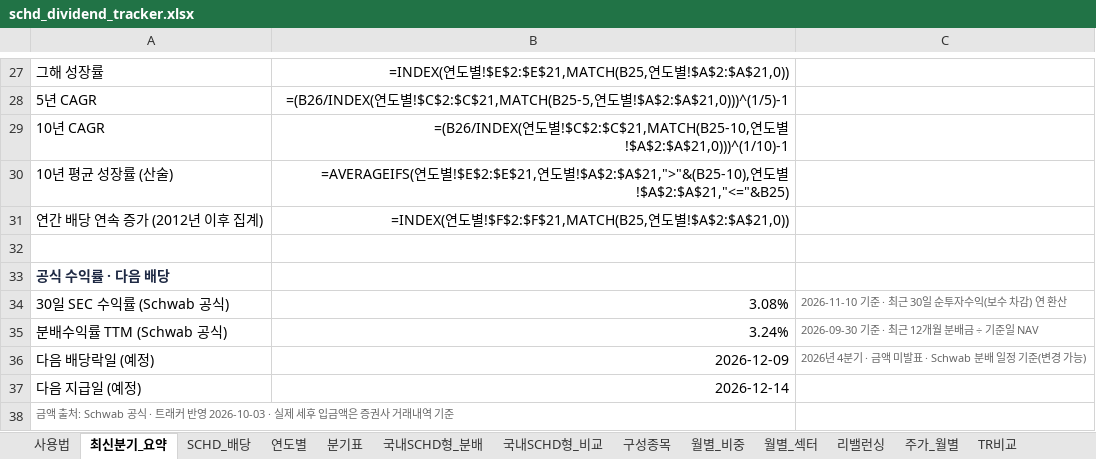
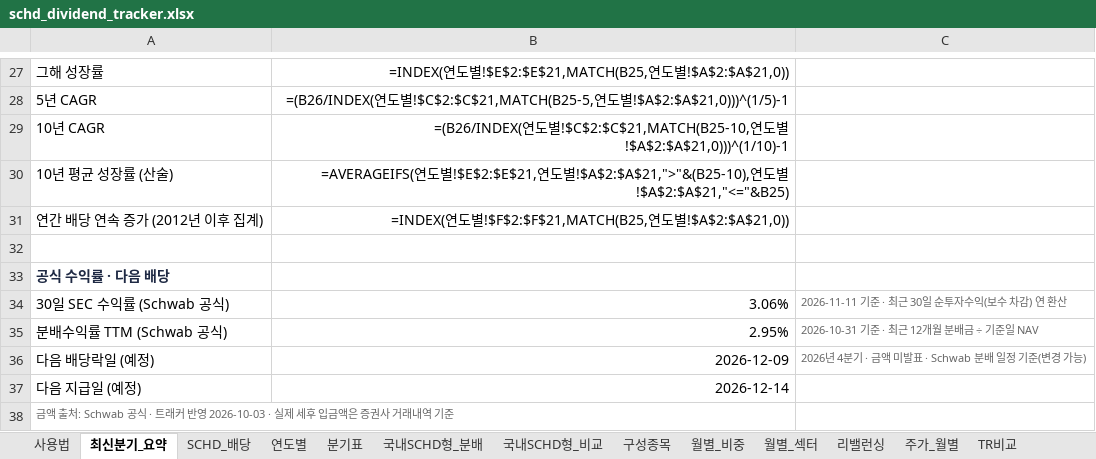
Before and after one commit to ttokjaeTV/schd-tracker, an Excel workbook: downloads/schd_dividend_tracker.xlsx, sheet 최신분기_요약, drawn as a sheet; only a part is shown, gaps mark what is left out; values as stored, in another font and other column widths than the file's, no borders; formulas without a stored value are shown as written; the diff names each change by its address in the sheet, - before the commit and + after, or states it on an @@ line.

```diff
--- a/downloads/schd_dividend_tracker.xlsx (sheet 최신분기_요약)
+++ b/downloads/schd_dividend_tracker.xlsx (sheet 최신분기_요약)
-B34: 3.08%
+B34: 3.06%
-C34: 2026-11-10 기준 · 최근 30일 순투자수익(보수 차감) 연 환산
+C34: 2026-11-11 기준 · 최근 30일 순투자수익(보수 차감) 연 환산
-B35: 3.24%
+B35: 2.95%
-C35: 2026-09-30 기준 · 최근 12개월 분배금 ÷ 기준일 NAV
+C35: 2026-10-31 기준 · 최근 12개월 분배금 ÷ 기준일 NAV
```
Also changed, not shown: sheet 구성종목, sheet 사용법, 2 other files.
